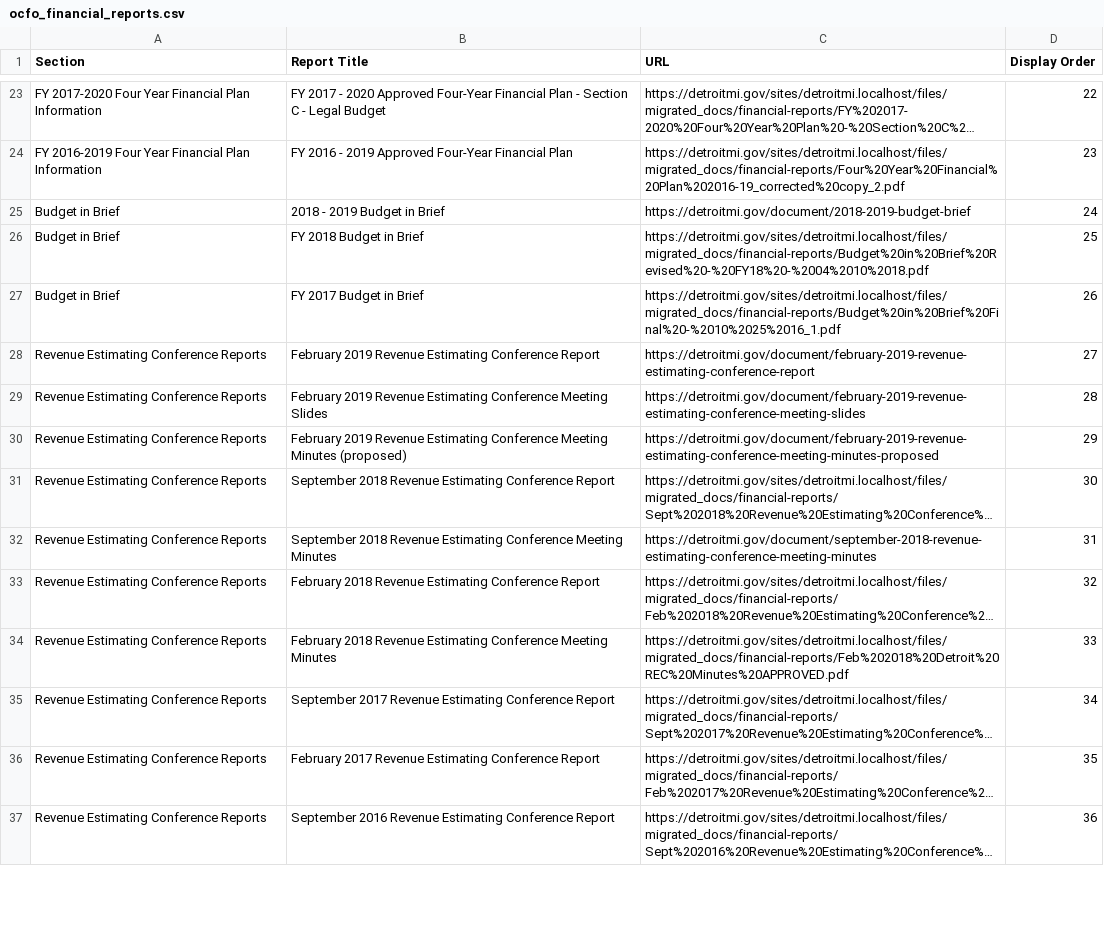
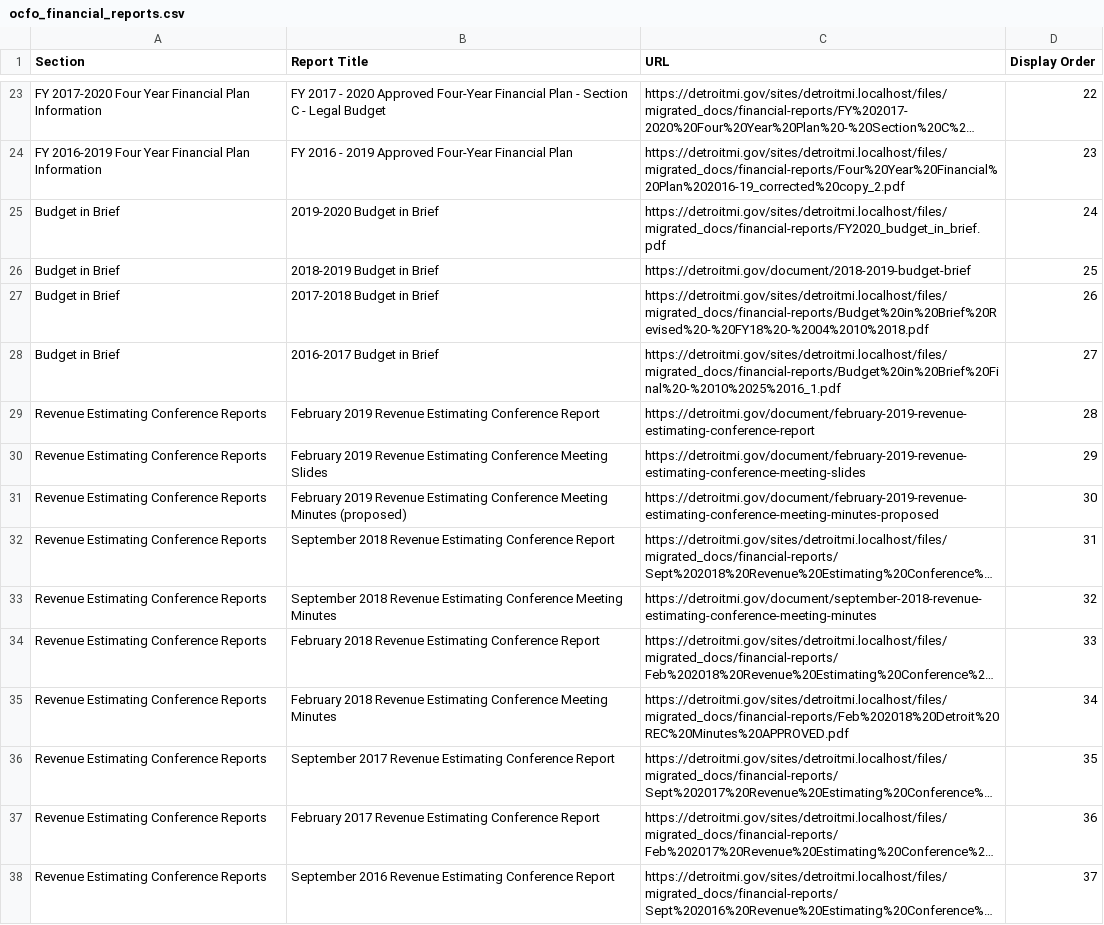
Before and after one commit to CityOfDetroit/website_scripts, a CSV file: automated_web_pages/ocfo_financial_reports.csv, drawn as a sheet; only a part is shown, gaps mark what is left out; long unchanged cells end in …; addresses are those after the commit; the diff covers the shown part only; the diff names each change by its address in the sheet, - before the commit and + after, or states it on an @@ line.

Commit message:
Add latest ocfo budget in brief

```diff
--- a/automated_web_pages/ocfo_financial_reports.csv
+++ b/automated_web_pages/ocfo_financial_reports.csv
-B25 (Report Title): 2018 - 2019 Budget in Brief
+B25 (Report Title): 2019-2020 Budget in Brief
-C25 (URL): https://detroitmi.gov/document/2018-2019-budget-brief
+C25 (URL): https://detroitmi.gov/sites/detroitmi.localhost/files/migrated_docs/financial-reports/FY2020_budget_in_brief.pdf
-B26 (Report Title): FY 2018 Budget in Brief
+B26 (Report Title): 2018-2019 Budget in Brief
-C26 (URL): https://detroitmi.gov/sites/detroitmi.localhost/files/migrated_docs/financial-reports/Budget%20in%20Brief%20Revised%20-%20FY18%20-%2004%2010%2018.pdf
+C26 (URL): https://detroitmi.gov/document/2018-2019-budget-brief
-B27 (Report Title): FY 2017 Budget in Brief
+B27 (Report Title): 2017-2018 Budget in Brief
-C27 (URL): https://detroitmi.gov/sites/detroitmi.localhost/files/migrated_docs/financial-reports/Budget%20in%20Brief%20Final%20-%2010%2025%2016_1.pdf
+C27 (URL): https://detroitmi.gov/sites/detroitmi.localhost/files/migrated_docs/financial-reports/Budget%20in%20Brief%20Revised%20-%20FY18%20-%2004%2010%2018.pdf
+row 28: Budget in Brief | 2016-2017 Budget in Brief | https://detroitmi.gov/sites/detroitmi.localhost/files/migrated_docs/financial-reports/Budget%20in%20Brief%20Final%20-%2010%2025%2016_1.pdf | 27
-D29 (Display Order): 27
+D29 (Display Order): 28
-D30 (Display Order): 28
+D30 (Display Order): 29
-D31 (Display Order): 29
+D31 (Display Order): 30
-D32 (Display Order): 30
+D32 (Display Order): 31
-D33 (Display Order): 31
+D33 (Display Order): 32
-D34 (Display Order): 32
+D34 (Display Order): 33
-D35 (Display Order): 33
+D35 (Display Order): 34
-D36 (Display Order): 34
+D36 (Display Order): 35
-D37 (Display Order): 35
+D37 (Display Order): 36
-D38 (Display Order): 36
+D38 (Display Order): 37
```
Also changed, not shown: 78 edited cells elsewhere in this file.
